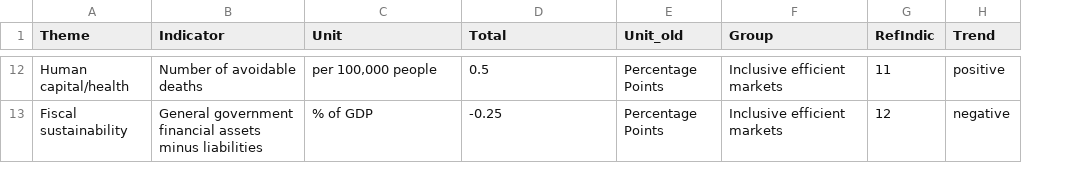
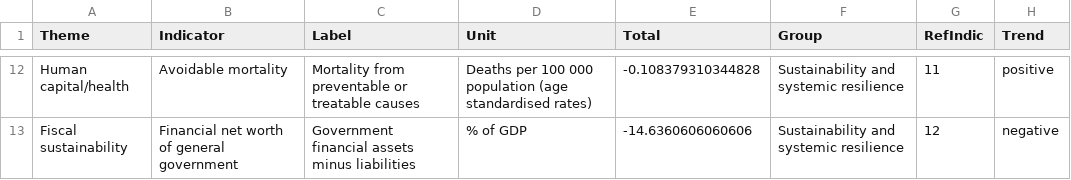
Before and after one commit to gitvfd/OECD-recovery-indicators, a TSV file: data/inclusiveGrowth.tsv, drawn as a sheet; only a part is shown, gaps mark what is left out; removed rows and columns are numbered as before the commit, all else as after; the diff covers the shown part only; the diff names each change by its address in the sheet, - before the commit and + after, or states it on an @@ line.

```diff
--- a/data/inclusiveGrowth.tsv
+++ b/data/inclusiveGrowth.tsv
+column C (Label), rows 12-13: Mortality from preventable or treatable causes | Government financial assets minus liabilities
-column E (Unit_old), rows 12-13: Percentage Points | Percentage Points
-B12 (Indicator): Number of avoidable deaths
+B12 (Indicator): Avoidable mortality
-D12 (Unit): per 100,000 people
+D12 (Unit): Deaths per 100 000 population (age standardised rates)
-E12 (Total): 0.5
+E12 (Total): -0.108379310344828
-F12:F13 (Group): Inclusive efficient markets
+F12:F13 (Group): Sustainability and systemic resilience
-B13 (Indicator): General government financial assets minus liabilities
+B13 (Indicator): Financial net worth of general government
-E13 (Total): -0.25
+E13 (Total): -14.6360606060606
```
Also changed, not shown: 35 edited cells elsewhere in this file, 5 other files.
